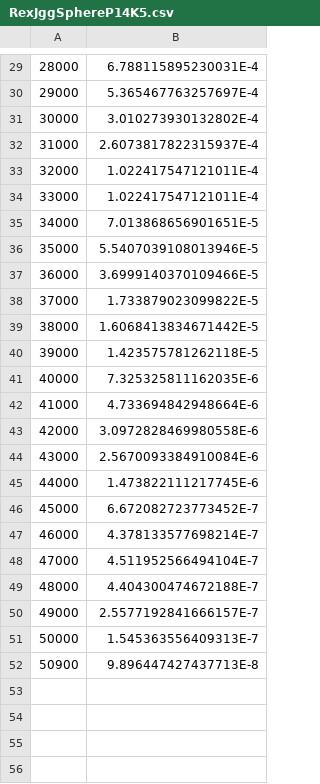
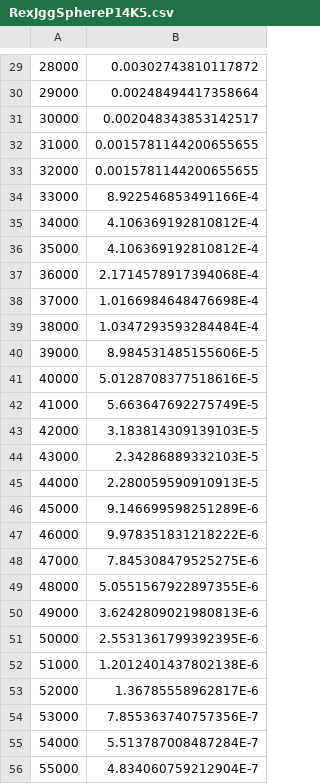
Before and after one commit to oden41/rex_jgg, a CSV file: RexJggSphereP14K5.csv, drawn as a sheet; only a part is shown, gaps mark what is left out; the diff covers the shown part only.

```diff
--- a/RexJggSphereP14K5.csv
+++ b/RexJggSphereP14K5.csv
@@ -29,24 +29,28 @@
-28000,6.788115895230031E-4
-29000,5.365467763257697E-4
-30000,3.010273930132802E-4
-31000,2.6073817822315937E-4
-32000,1.022417547121011E-4
-33000,1.022417547121011E-4
-34000,7.013868656901651E-5
-35000,5.5407039108013946E-5
-36000,3.6999140370109466E-5
-37000,1.733879023099822E-5
-38000,1.6068413834671442E-5
-39000,1.423575781262118E-5
-40000,7.325325811162035E-6
-41000,4.733694842948664E-6
-42000,3.0972828469980558E-6
-43000,2.5670093384910084E-6
-44000,1.473822111217745E-6
-45000,6.672082723773452E-7
-46000,4.378133577698214E-7
-47000,4.511952566494104E-7
-48000,4.404300474672188E-7
-49000,2.5577192841666157E-7
-50000,1.545363556409313E-7
-50900,9.896447427437713E-8
+28000,0.00302743810117872
+29000,0.00248494417358664
+30000,0.002048343853142517
+31000,0.0015781144200655655
+32000,0.0015781144200655655
+33000,8.922546853491166E-4
+34000,4.106369192810812E-4
+35000,4.106369192810812E-4
+36000,2.1714578917394068E-4
+37000,1.0166984648476698E-4
+38000,1.0347293593284484E-4
+39000,8.984531485155606E-5
+40000,5.0128708377518616E-5
+41000,5.663647692275749E-5
+42000,3.183814309139103E-5
+43000,2.34286889332103E-5
+44000,2.280059590910913E-5
+45000,9.146699598251289E-6
+46000,9.978351831218222E-6
+47000,7.845308479525275E-6
+48000,5.0551567922897355E-6
+49000,3.6242809021980813E-6
+50000,2.5531361799392395E-6
+51000,1.2012401437802138E-6
+52000,1.36785558962817E-6
+53000,7.855363740757356E-7
+54000,5.513787008487284E-7
+55000,4.834060759212904E-7
```
Also changed, not shown: 5 added rows and 28 edited cells elsewhere in this file, 7 other files.
